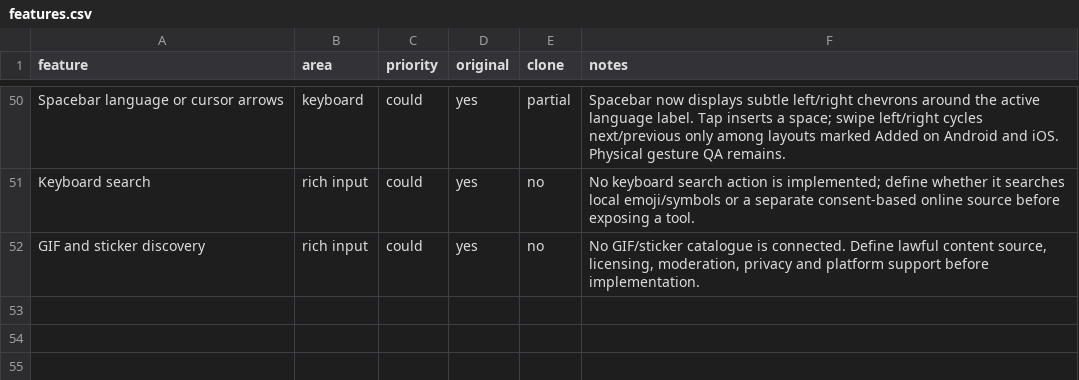
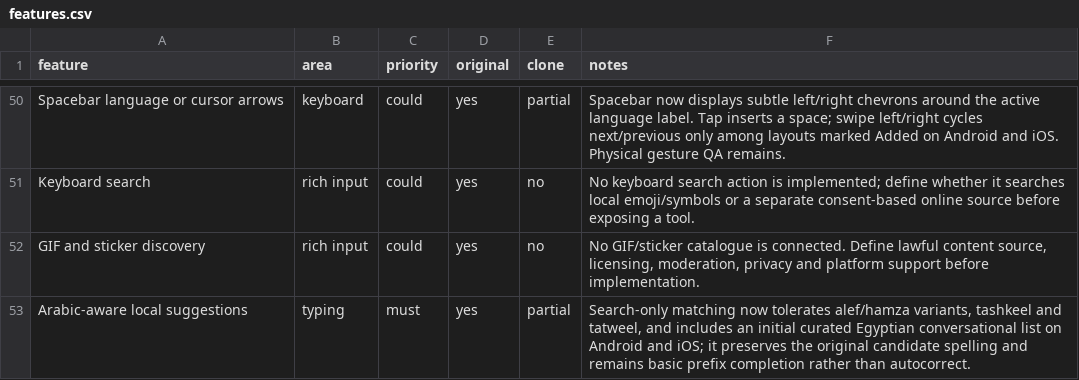
Before and after one commit to our1godjesus-beep/YORY-KEYS-, a CSV file: replica/features.csv, drawn as a sheet; only a part is shown, gaps mark what is left out.

Commit message:
Track Arabic-aware local suggestion implementation

```diff
--- a/replica/features.csv
+++ b/replica/features.csv
@@ -52 +52,2 @@
 "GIF and sticker discovery","rich input","could","yes","no","No GIF/sticker catalogue is connected. Define lawful content source, licensing, moderation, privacy and platform support before implementation."
+"Arabic-aware local suggestions","typing","must","yes","partial","Search-only matching now tolerates alef/hamza variants, tashkeel and tatweel, and includes an initial curated Egyptian conversational list on Android and iOS; it preserves the original candidate spelling and remains basic prefix completion rather than autocorrect."
```
